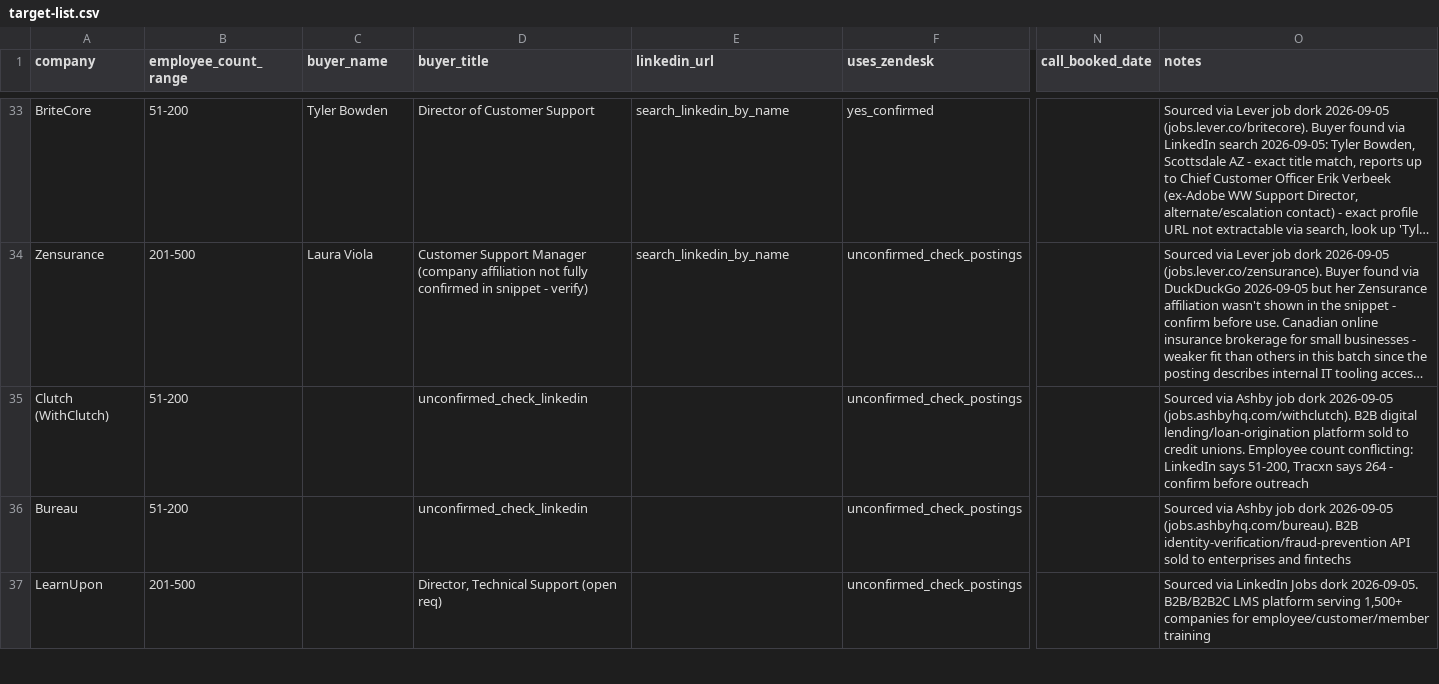
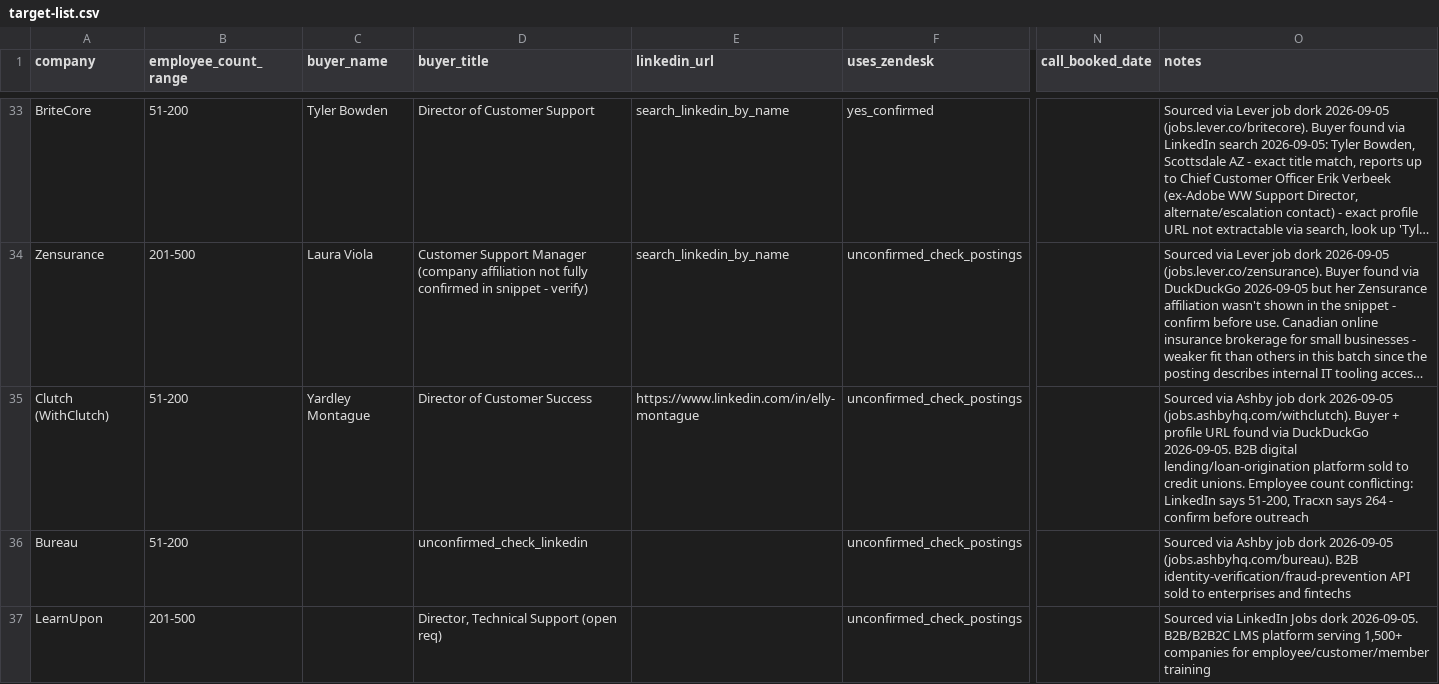
Before and after one commit to Yasser-Alnajjar/SLA-Breach-Monitoring, a CSV file: target-list.csv, drawn as a sheet; only a part is shown, gaps mark what is left out; long unchanged cells end in …; the diff names each change by its address in the sheet, - before the commit and + after, or states it on an @@ line.

Commit message:
Update target list with verified buyer details and LinkedIn profile for Clutch

```diff
--- a/target-list.csv
+++ b/target-list.csv
-C35 (buyer_name): (empty)
+C35 (buyer_name): Yardley Montague
-D35 (buyer_title): unconfirmed_check_linkedin
+D35 (buyer_title): Director of Customer Success
-E35 (linkedin_url): (empty)
+E35 (linkedin_url): https://www.linkedin.com/in/elly-montague
-O35 (notes): …2026-09-05 (jobs.ashbyhq.com/withclutch). B2B digital…
+O35 (notes): …2026-09-05 (jobs.ashbyhq.com/withclutch). Buyer + profile URL found via DuckDuckGo 2026-09-05. B2B digital…
```
